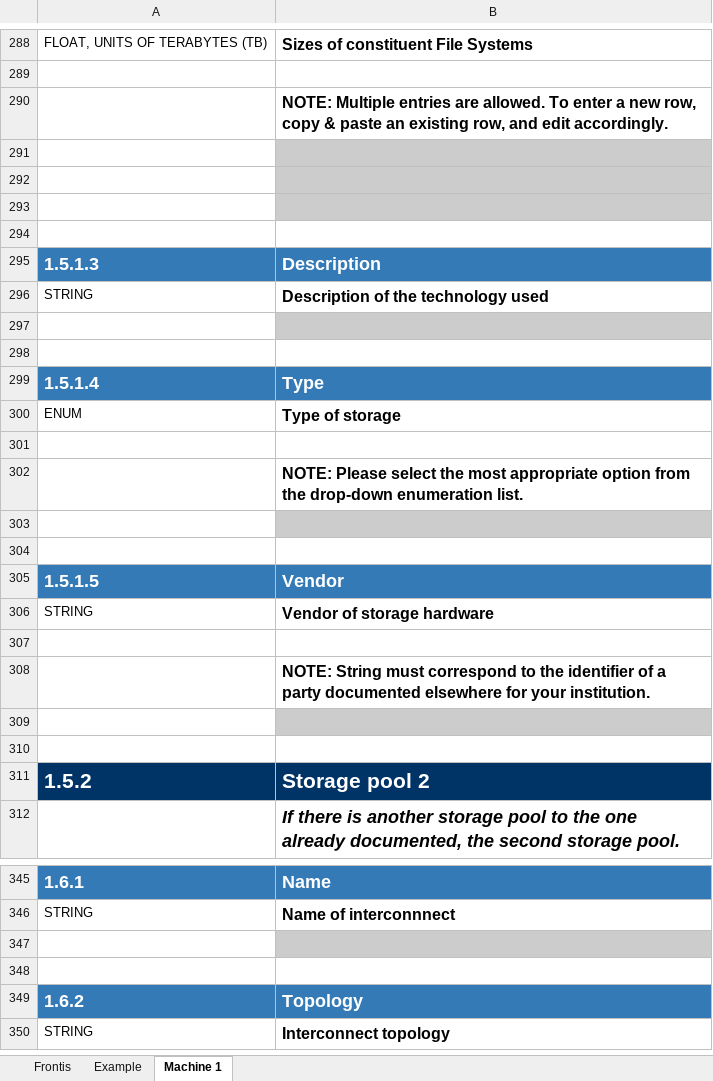
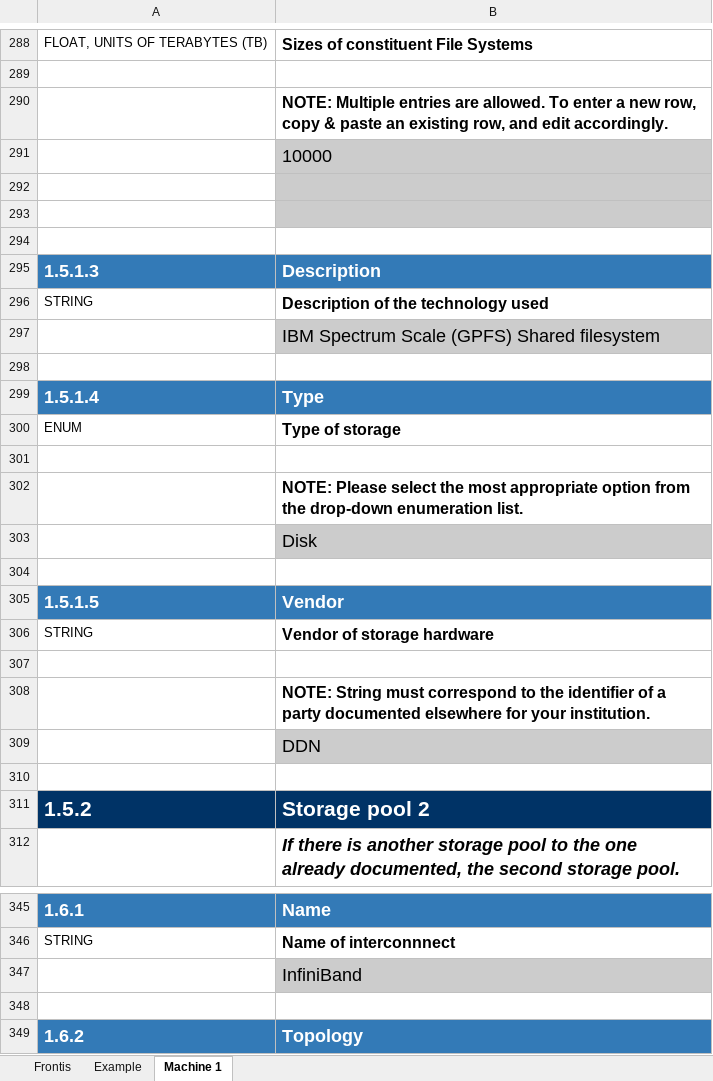
Before and after one commit to ES-DOC-INSTITUTIONAL/nasa-giss, an Excel workbook: cmip6/machines/cmip6_nasa-giss_machines.xlsx, sheet Machine 1, drawn as a sheet; only a part is shown, gaps mark what is left out; the shorter side is filled out with more unchanged rows; values as stored, in another font and other column widths than the file's, no borders; the diff covers the shown part only; the diff names each change by its address in the sheet, - before the commit and + after, or states it on an @@ line.

Commit message:
update machine info

```diff
--- a/cmip6/machines/cmip6_nasa-giss_machines.xlsx (sheet Machine 1)
+++ b/cmip6/machines/cmip6_nasa-giss_machines.xlsx (sheet Machine 1)
-B291: (empty)
+B291: 10000
-B297: (empty)
+B297: IBM Spectrum Scale (GPFS) Shared filesystem
-B303: (empty)
+B303: Disk
-B309: (empty)
+B309: DDN
-B347: (empty)
+B347: InfiniBand
```
Also changed, not shown: 16 edited cells elsewhere in this sheet.
